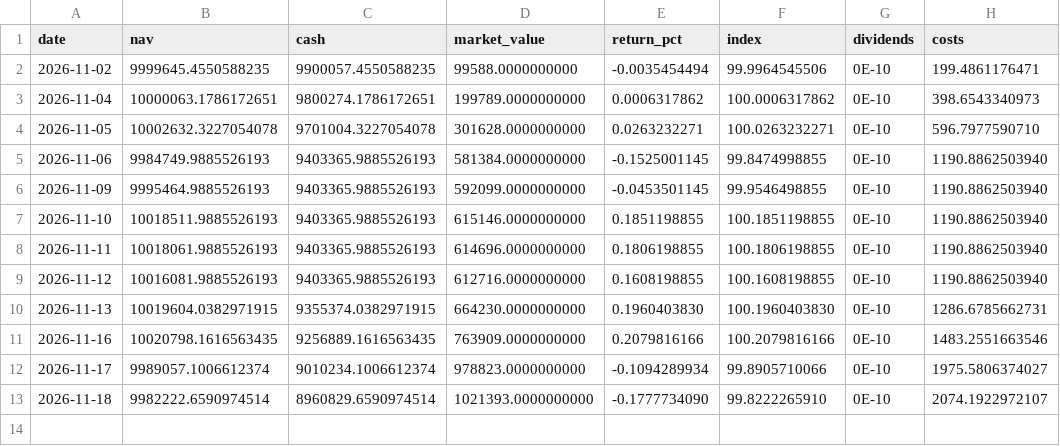
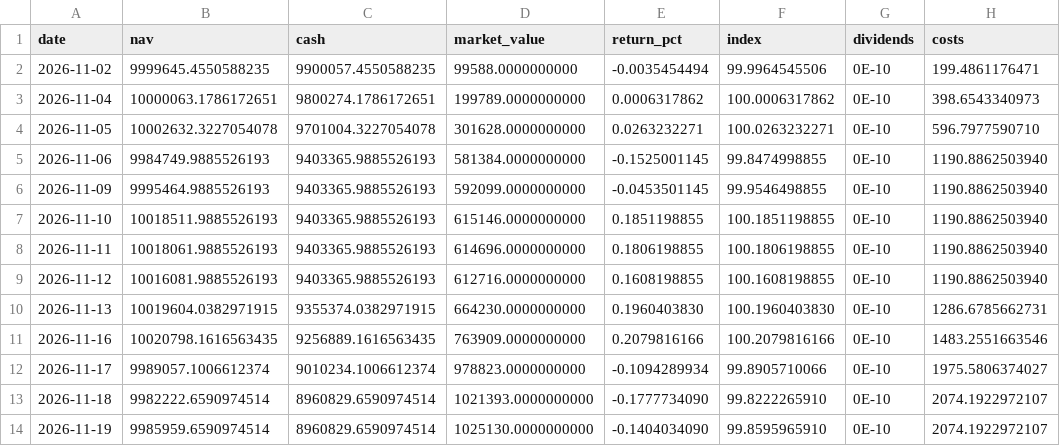
Before and after one commit to okytdy/jpinv.com, a CSV file: en/portfolio/performance.csv, drawn as a sheet; the diff names each change by its address in the sheet, - before the commit and + after, or states it on an @@ line.

Commit message:
Update Model Portfolio to November19 closing prices

```diff
--- a/en/portfolio/performance.csv
+++ b/en/portfolio/performance.csv
+row 14: 2026-11-19 | 9985959.6590974514 | 8960829.6590974514 | 1025130.0000000000 | -0.1404034090 | 99.8595965910 | 0E-10 | 2074.1922972107
```
Also changed, not shown: en/portfolio/holdings.csv, 1 other file.
